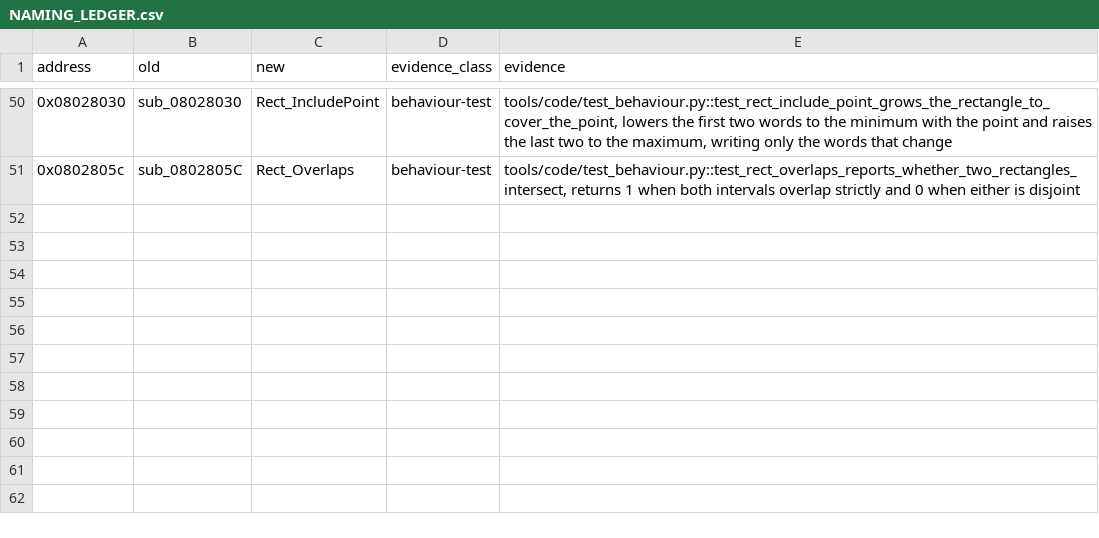
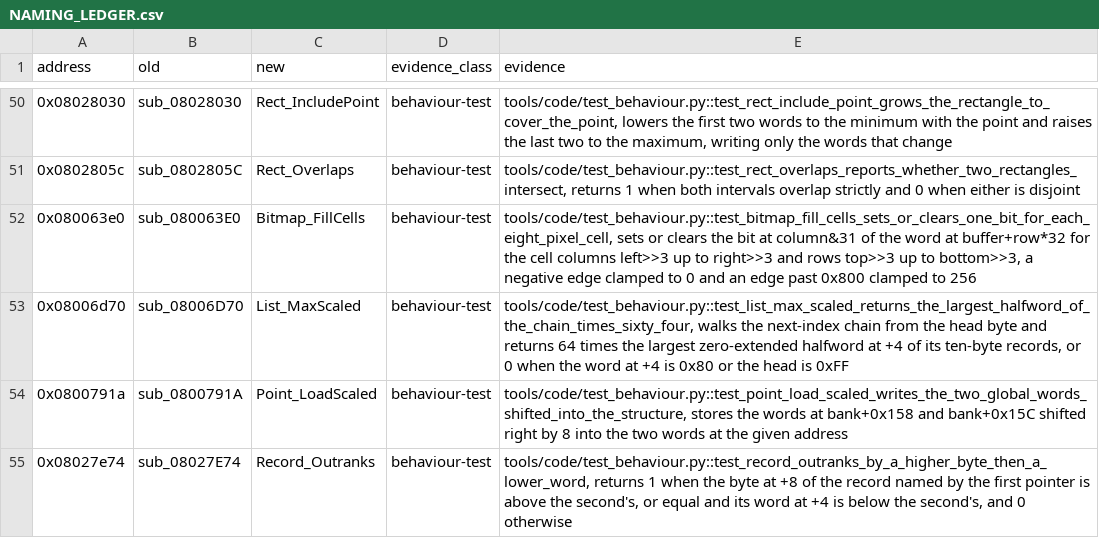
Before and after one commit to siruiusamory-cmyk/legacyofgoku2-disasm, a CSV file: docs/NAMING_LEDGER.csv, drawn as a sheet; only a part is shown, gaps mark what is left out; the diff names each change by its address in the sheet, - before the commit and + after, or states it on an @@ line.

Commit message:
Split the code into one file per function and name more RAM and record families

```diff
--- a/docs/NAMING_LEDGER.csv
+++ b/docs/NAMING_LEDGER.csv
+row 52: 0x080063e0 | sub_080063E0 | Bitmap_FillCells | behaviour-test | tools/code/test_behaviour.py::test_bitmap_fill_cells_sets_or_clears_one_bit_for_each_eight_pixel_cell, sets or clears the bit at column&31 of the word at buffer+row*32 for the cell columns left>>3 up to right>>3 and rows top>>3 up to bottom>>3, a negative edge clamped to 0 and an edge past 0x800 clamped to 256
+row 53: 0x08006d70 | sub_08006D70 | List_MaxScaled | behaviour-test | tools/code/test_behaviour.py::test_list_max_scaled_returns_the_largest_halfword_of_the_chain_times_sixty_four, walks the next-index chain from the head byte and returns 64 times the largest zero-extended halfword at +4 of its ten-byte records, or 0 when the word at +4 is 0x80 or the head is 0xFF
+row 54: 0x0800791a | sub_0800791A | Point_LoadScaled | behaviour-test | tools/code/test_behaviour.py::test_point_load_scaled_writes_the_two_global_words_shifted_into_the_structure, stores the words at bank+0x158 and bank+0x15C shifted right by 8 into the two words at the given address
+row 55: 0x08027e74 | sub_08027E74 | Record_Outranks | behaviour-test | tools/code/test_behaviour.py::test_record_outranks_by_a_higher_byte_then_a_lower_word, returns 1 when the byte at +8 of the record named by the first pointer is above the second's, or equal and its word at +4 is below the second's, and 0 otherwise
```
Also changed, not shown: tools/code/names.csv, 32 other files.
